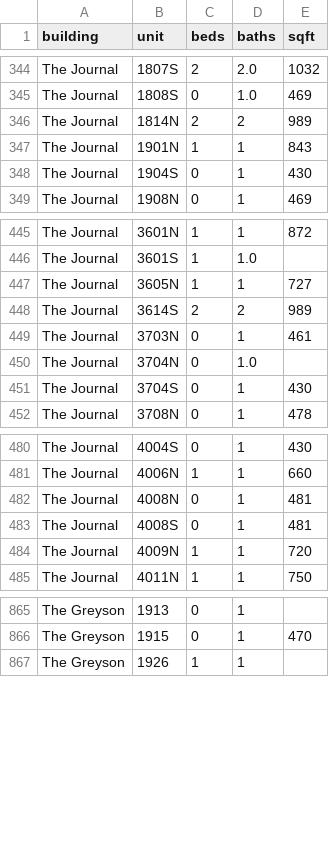
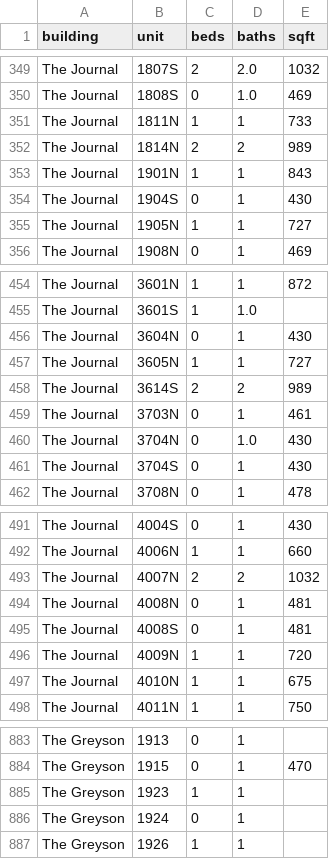
Before and after one commit to akski87/market-monitor, a CSV file: markets/jersey-city/data/exports/physical_attributes.csv, drawn as a sheet; only a part is shown, gaps mark what is left out; the diff covers the shown part only.

```diff
--- a/markets/jersey-city/data/exports/physical_attributes.csv
+++ b/markets/jersey-city/data/exports/physical_attributes.csv
@@ -345,2 +350,3 @@ The Journal,1807S,2,2.0,1032
 The Journal,1808S,0,1.0,469
+The Journal,1811N,1,1,733
 The Journal,1814N,2,2,989
@@ -348,2 +354,3 @@ The Journal,1901N,1,1,843
 The Journal,1904S,0,1,430
+The Journal,1905N,1,1,727
 The Journal,1908N,0,1,469
@@ -446,2 +455,3 @@ The Journal,3601N,1,1,872
 The Journal,3601S,1,1.0,
+The Journal,3604N,0,1,430
 The Journal,3605N,1,1,727
@@ -449,3 +459,3 @@ The Journal,3614S,2,2,989
 The Journal,3703N,0,1,461
-The Journal,3704N,0,1.0,
+The Journal,3704N,0,1.0,430
 The Journal,3704S,0,1,430
@@ -481,2 +492,3 @@ The Journal,4004S,0,1,430
 The Journal,4006N,1,1,660
+The Journal,4007N,2,2,1032
 The Journal,4008N,0,1,481
@@ -484,2 +496,3 @@ The Journal,4008S,0,1,481
 The Journal,4009N,1,1,720
+The Journal,4010N,1,1,675
 The Journal,4011N,1,1,750
@@ -866,2 +884,4 @@ The Greyson,1913,0,1,
 The Greyson,1915,0,1,470
+The Greyson,1923,1,1,
+The Greyson,1924,0,1,
 The Greyson,1926,1,1,
```
Also changed, not shown: 16 added rows and 1 edited cell elsewhere in this file, markets/jersey-city/data/exports/units_12mo.csv, markets/jersey-city/data/exports/units_latest.csv, 26 other files.
